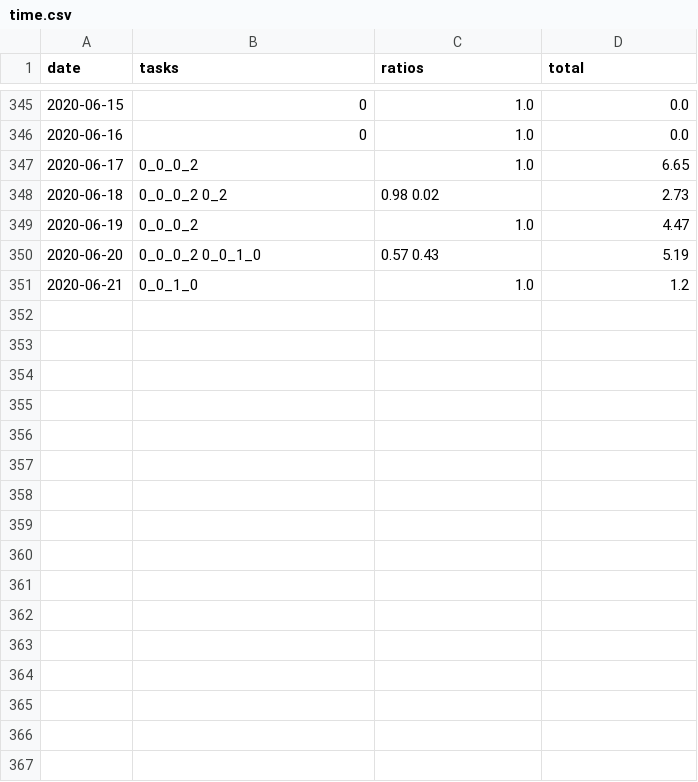
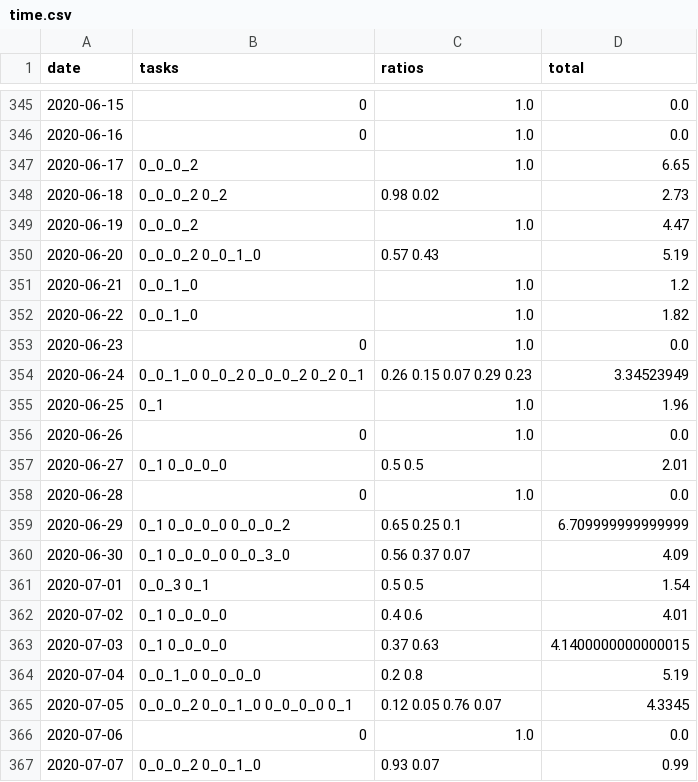
Before and after one commit to mrdimemes/database, a CSV file: time.csv, drawn as a sheet; only a part is shown, gaps mark what is left out; the diff names each change by its address in the sheet, - before the commit and + after, or states it on an @@ line.

Commit message:
data_processor.py upd

```diff
--- a/time.csv
+++ b/time.csv
+row 352: 2020-06-22 | 0_0_1_0 | 1.0 | 1.82
+row 353: 2020-06-23 | 0 | 1.0 | 0.0
+row 354: 2020-06-24 | 0_0_1_0 0_0_2 0_0_0_2 0_2 0_1 | 0.26 0.15 0.07 0.29 0.23 | 3.34523949
+row 355: 2020-06-25 | 0_1 | 1.0 | 1.96
+row 356: 2020-06-26 | 0 | 1.0 | 0.0
+row 357: 2020-06-27 | 0_1 0_0_0_0 | 0.5 0.5 | 2.01
+row 358: 2020-06-28 | 0 | 1.0 | 0.0
+row 359: 2020-06-29 | 0_1 0_0_0_0 0_0_0_2 | 0.65 0.25 0.1 | 6.709999999999999
+row 360: 2020-06-30 | 0_1 0_0_0_0 0_0_3_0 | 0.56 0.37 0.07 | 4.09
+row 361: 2020-07-01 | 0_0_3 0_1 | 0.5 0.5 | 1.54
+row 362: 2020-07-02 | 0_1 0_0_0_0 | 0.4 0.6 | 4.01
+row 363: 2020-07-03 | 0_1 0_0_0_0 | 0.37 0.63 | 4.1400000000000015
+row 364: 2020-07-04 | 0_0_1_0 0_0_0_0 | 0.2 0.8 | 5.19
+row 365: 2020-07-05 | 0_0_0_2 0_0_1_0 0_0_0_0 0_1 | 0.12 0.05 0.76 0.07 | 4.3345
+row 366: 2020-07-06 | 0 | 1.0 | 0.0
+row 367: 2020-07-07 | 0_0_0_2 0_0_1_0 | 0.93 0.07 | 0.99
```
Also changed, not shown: 1 other file.
